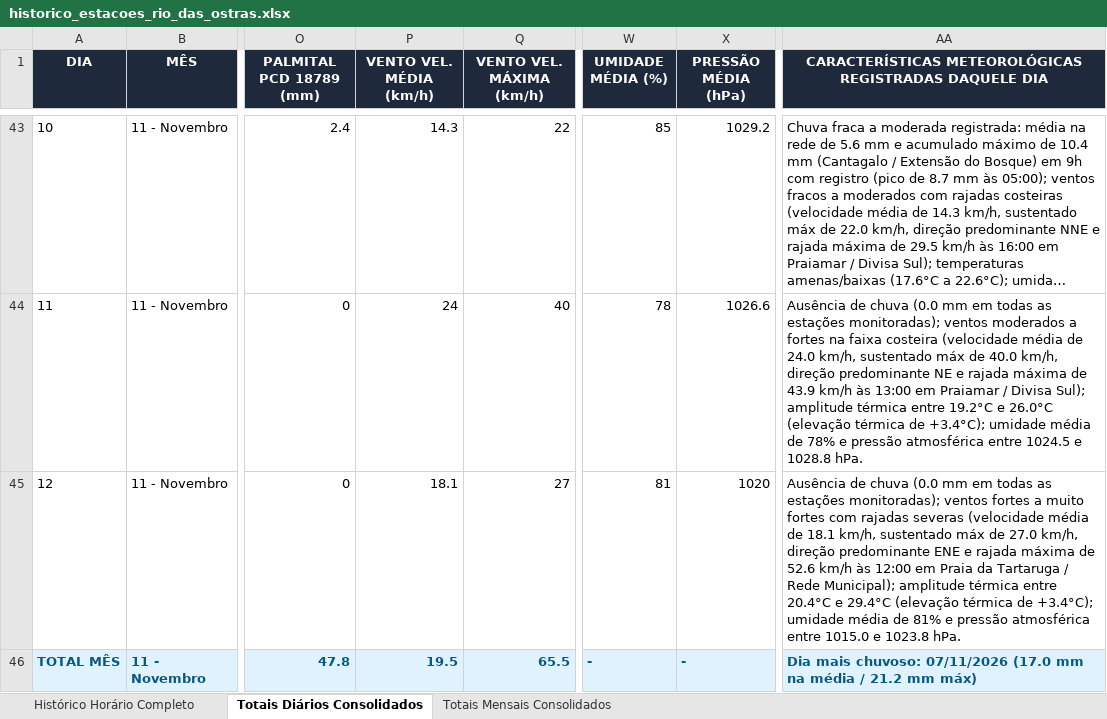
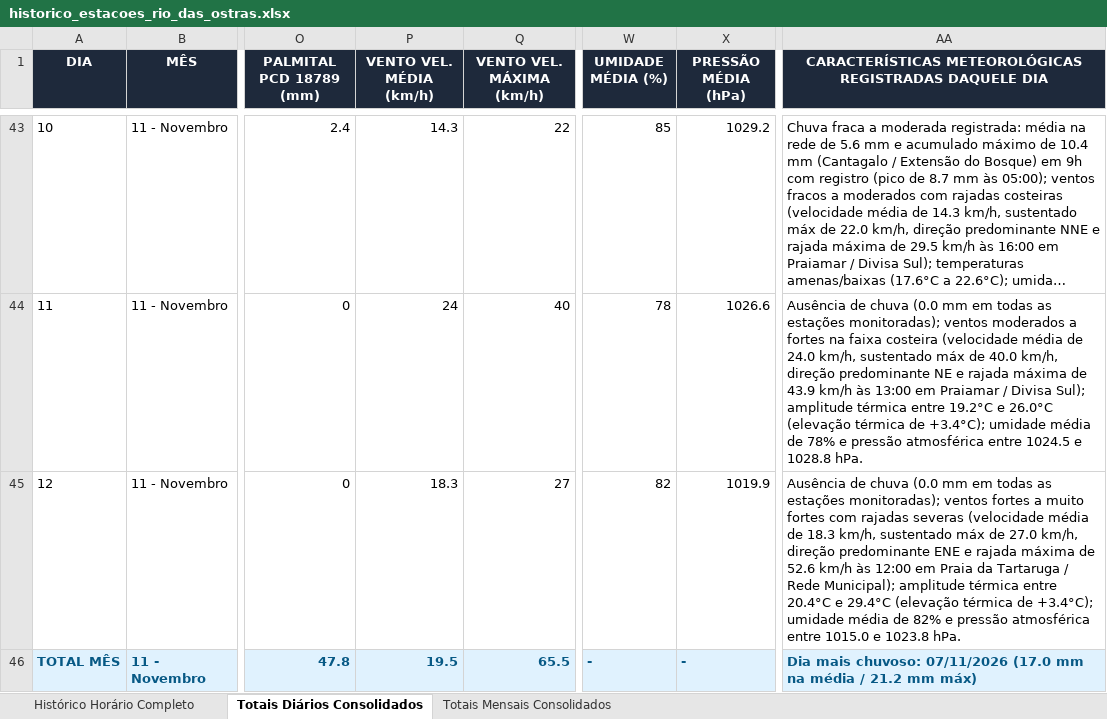
Before and after one commit to deborapessanha94-netizen/tempo-rio-das-ostras, an Excel workbook: docs/historico_estacoes_rio_das_ostras.xlsx, sheet Totais Diários Consolidados, drawn as a sheet; only a part is shown, gaps mark what is left out; long unchanged cells end in …; values as stored, in another font and other column widths than the file's, no borders; the diff names each change by its address in the sheet, - before the commit and + after, or states it on an @@ line.

```diff
--- a/docs/historico_estacoes_rio_das_ostras.xlsx (sheet Totais Diários Consolidados)
+++ b/docs/historico_estacoes_rio_das_ostras.xlsx (sheet Totais Diários Consolidados)
-P45 (VENTO VEL. MÉDIA (km/h)): 18.1
+P45 (VENTO VEL. MÉDIA (km/h)): 18.3
-W45 (UMIDADE MÉDIA (%)): 81
+W45 (UMIDADE MÉDIA (%)): 82
-X45 (PRESSÃO MÉDIA (hPa)): 1020
+X45 (PRESSÃO MÉDIA (hPa)): 1019.9
-AA45: …média de 18.1 km/h, sustentado máx de 27.0 km/h, direção predominante ENE e rajada máxima de 52.6 km/h às 12:00 em Praia da Tartaruga / Rede Municipal); amplitude térmica entre 20.4°C e 29.4°C (elevação térmica de +3.4°C); umidade média de 81% e pressão…
+AA45: …média de 18.3 km/h, sustentado máx de 27.0 km/h, direção predominante ENE e rajada máxima de 52.6 km/h às 12:00 em Praia da Tartaruga / Rede Municipal); amplitude térmica entre 20.4°C e 29.4°C (elevação térmica de +3.4°C); umidade média de 82% e pressão…
```
Also changed, not shown: sheet Histórico Horário Completo, 20 other files.
